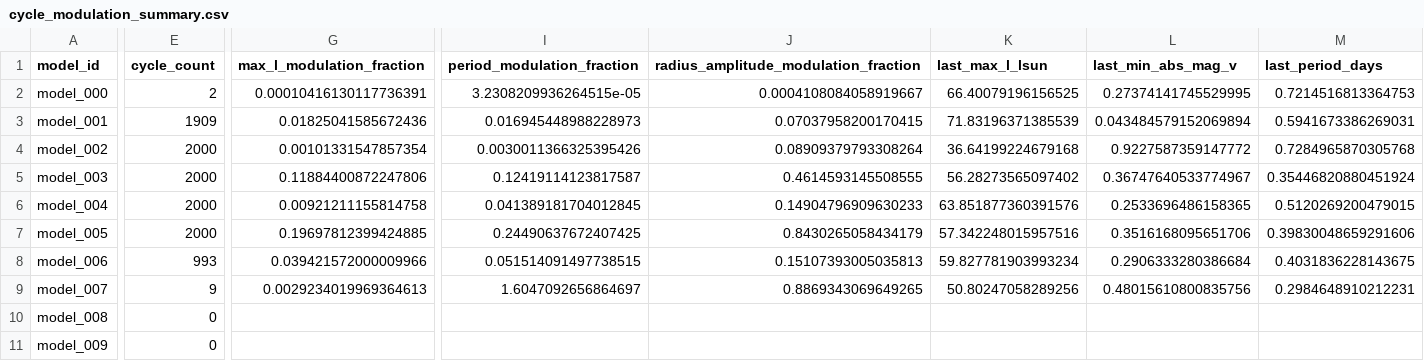
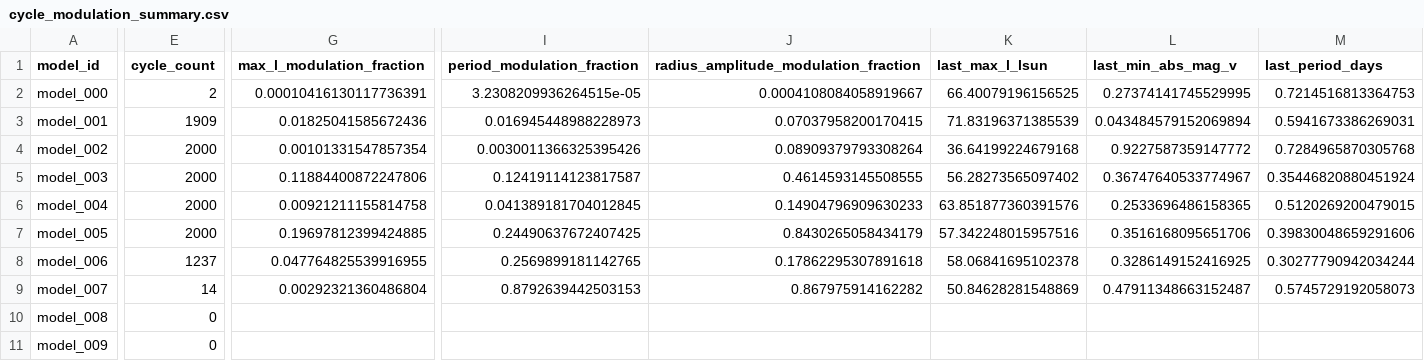
Before and after one commit to earlbellinger/earlbellinger.github.io, a CSV file: apps/kappa/metadata/cycle_modulation_summary.csv, drawn as a sheet; only a part is shown, gaps mark what is left out; the diff covers the shown part only; the diff names each change by its address in the sheet, - before the commit and + after, or states it on an @@ line.

```diff
--- a/apps/kappa/metadata/cycle_modulation_summary.csv
+++ b/apps/kappa/metadata/cycle_modulation_summary.csv
-E8 (cycle_count): 993
+E8 (cycle_count): 1237
-G8 (max_l_modulation_fraction): 0.039421572000009966
+G8 (max_l_modulation_fraction): 0.047764825539916955
-I8 (period_modulation_fraction): 0.051514091497738515
+I8 (period_modulation_fraction): 0.2569899181142765
-J8: 0.15107393005035813
+J8: 0.17862295307891618
-K8 (last_max_l_lsun): 59.827781903993234
+K8 (last_max_l_lsun): 58.06841695102378
-L8 (last_min_abs_mag_v): 0.2906333280386684
+L8 (last_min_abs_mag_v): 0.3286149152416925
-M8 (last_period_days): 0.4031836228143675
+M8 (last_period_days): 0.30277790942034244
-E9 (cycle_count): 9
+E9 (cycle_count): 14
-G9 (max_l_modulation_fraction): 0.0029234019969364613
+G9 (max_l_modulation_fraction): 0.00292321360486804
-I9 (period_modulation_fraction): 1.6047092656864697
+I9 (period_modulation_fraction): 0.8792639442503153
-J9: 0.8869343069649265
+J9: 0.867975914162282
-K9 (last_max_l_lsun): 50.80247058289256
+K9 (last_max_l_lsun): 50.84628281548869
-L9 (last_min_abs_mag_v): 0.48015610800835756
+L9 (last_min_abs_mag_v): 0.47911348663152487
-M9 (last_period_days): 0.2984648910212231
+M9 (last_period_days): 0.5745729192058073
```
Also changed, not shown: 2 edited cells elsewhere in this file, apps/kappa/metadata/models.csv, apps/kappa/models/model_003/mesa_rsp_model_003_M0p7317_Z0p001405_T6745_final_cycle_lightcurve.csv, 22 other files.
